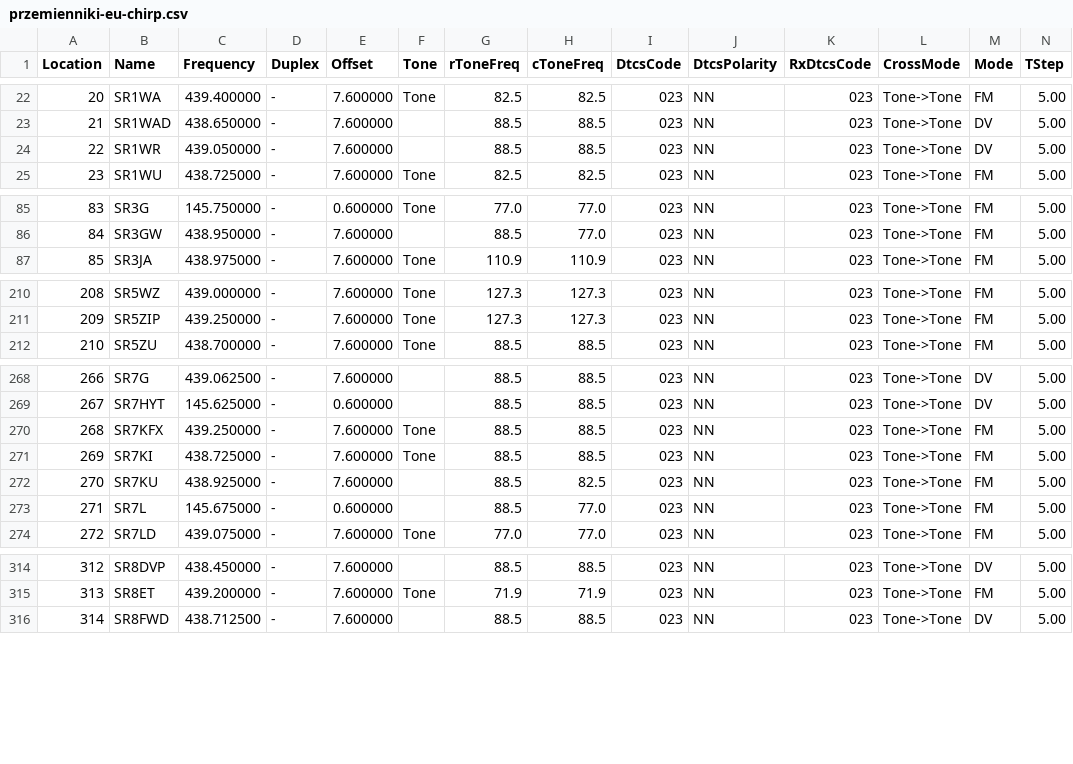
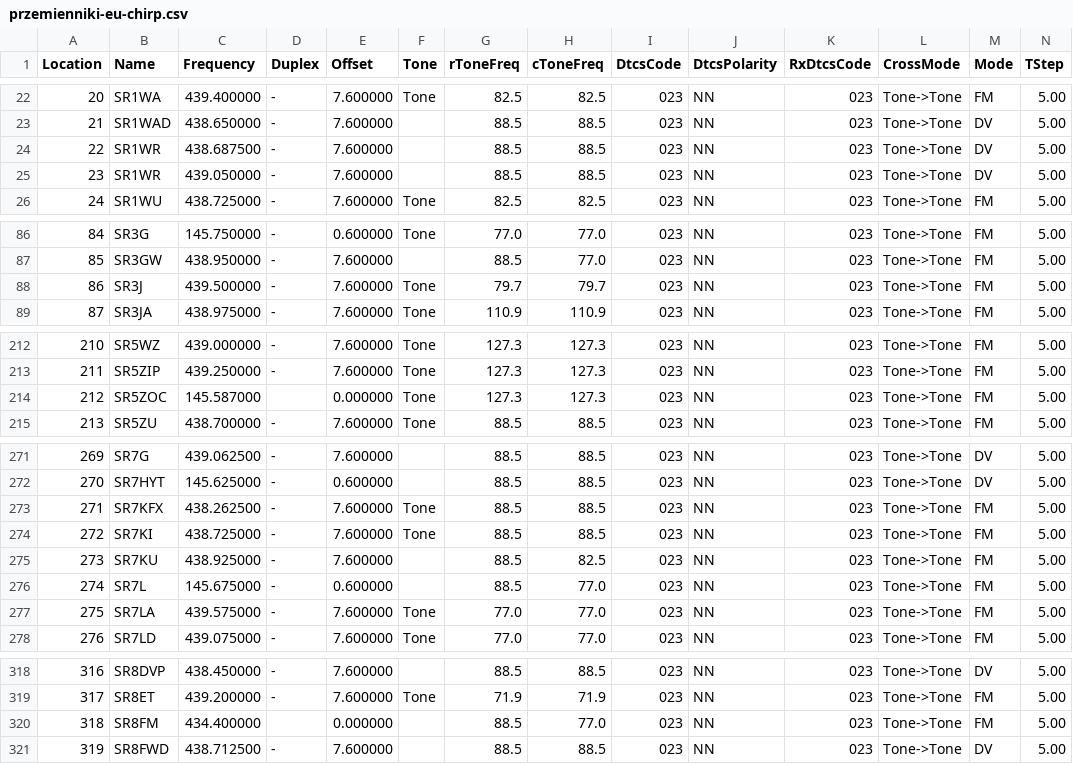
Before and after one commit to stefopl/repeaters-backup, a CSV file: backup/przemienniki-eu/CHIRP_CSV_Format/przemienniki-eu-chirp.csv, drawn as a sheet; only a part is shown, gaps mark what is left out; addresses are those after the commit; rows hold the shown columns only; the diff covers the shown part only; the diff names each change by its address in the sheet, - before the commit and + after, or states it on an @@ line.

```diff
--- a/backup/przemienniki-eu/CHIRP_CSV_Format/przemienniki-eu-chirp.csv
+++ b/backup/przemienniki-eu/CHIRP_CSV_Format/przemienniki-eu-chirp.csv
+row 24: 22 | SR1WR | 438.687500 | - | 7.600000 |  | 88.5 | 88.5 | 023 | NN | 023 | Tone->Tone | DV | 5.00
@@ column A (Location) renumbered from row 25 down @@
+row 88: 86 | SR3J | 439.500000 | - | 7.600000 | Tone | 79.7 | 79.7 | 023 | NN | 023 | Tone->Tone | FM | 5.00
+row 214: 212 | SR5ZOC | 145.587000 |  | 0.000000 | Tone | 127.3 | 127.3 | 023 | NN | 023 | Tone->Tone | FM | 5.00
-C273 (Frequency): 439.250000
+C273 (Frequency): 438.262500
+row 277: 275 | SR7LA | 439.575000 | - | 7.600000 | Tone | 77.0 | 77.0 | 023 | NN | 023 | Tone->Tone | FM | 5.00
+row 320: 318 | SR8FM | 434.400000 |  | 0.000000 |  | 88.5 | 77.0 | 023 | NN | 023 | Tone->Tone | FM | 5.00
```
Also changed, not shown: 9 edited cells elsewhere in this file, backup/UKE/club_devices.csv, backup/UKE/clubs.csv, 27 other files.
